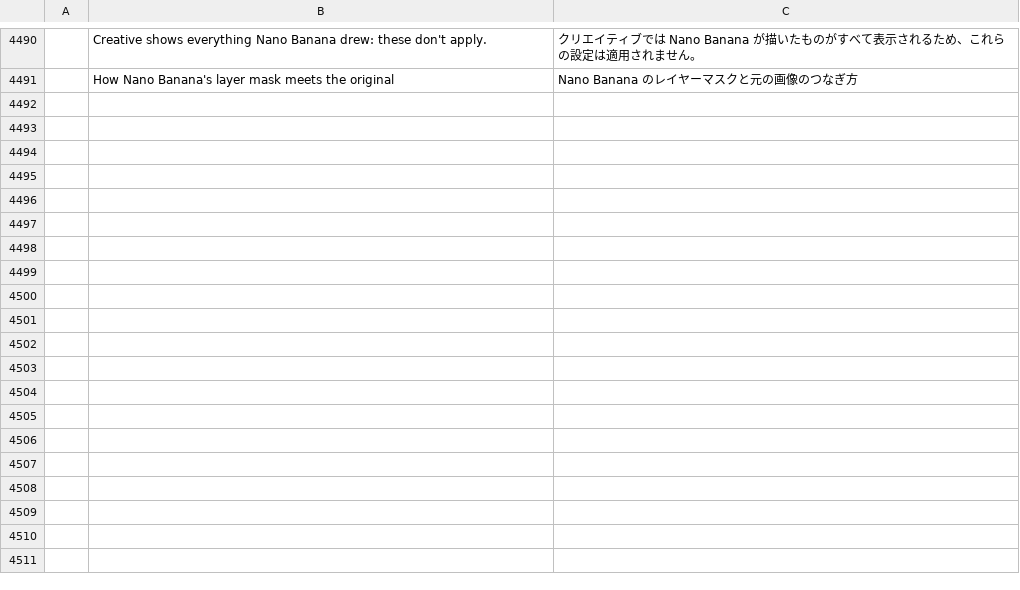
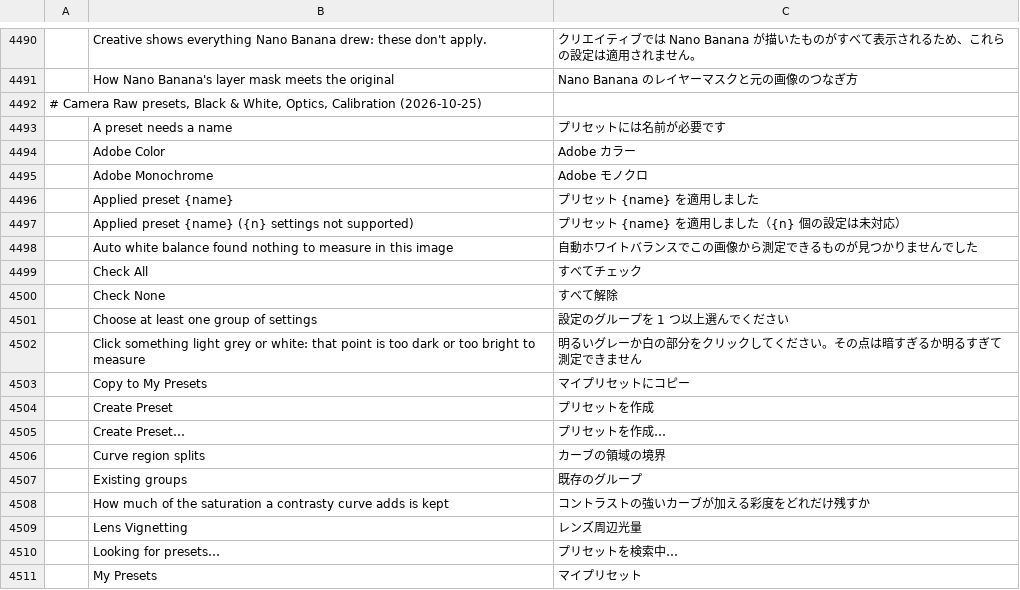
Before and after one commit to wilwal2020/photocraft, a TSV file: crates/ui-egui/src/i18n/ja.tsv, drawn as a sheet; only a part is shown, gaps mark what is left out; the diff covers the shown part only; the diff names each change by its address in the sheet, - before the commit and + after, or states it on an @@ line.

```diff
--- a/crates/ui-egui/src/i18n/ja.tsv
+++ b/crates/ui-egui/src/i18n/ja.tsv
+row 4492: # Camera Raw presets, Black & White, Optics, Calibration (2026-10-25)
+row 4493:  | A preset needs a name | プリセットには名前が必要です
+row 4494:  | Adobe Color | Adobe カラー
+row 4495:  | Adobe Monochrome | Adobe モノクロ
+row 4496:  | Applied preset {name} | プリセット {name} を適用しました
+row 4497:  | Applied preset {name} ({n} settings not supported) | プリセット {name} を適用しました（{n} 個の設定は未対応）
+row 4498:  | Auto white balance found nothing to measure in this image | 自動ホワイトバランスでこの画像から測定できるものが見つかりませんでした
+row 4499:  | Check All | すべてチェック
+row 4500:  | Check None | すべて解除
+row 4501:  | Choose at least one group of settings | 設定のグループを 1 つ以上選んでください
+row 4502:  | Click something light grey or white: that point is too dark or too bright to measure | 明るいグレーか白の部分をクリックしてください。その点は暗すぎるか明るすぎて測定できません
+row 4503:  | Copy to My Presets | マイプリセットにコピー
+row 4504:  | Create Preset | プリセットを作成
+row 4505:  | Create Preset… | プリセットを作成…
+row 4506:  | Curve region splits | カーブの領域の境界
+row 4507:  | Existing groups | 既存のグループ
+row 4508:  | How much of the saturation a contrasty curve adds is kept | コントラストの強いカーブが加える彩度をどれだけ残すか
+row 4509:  | Lens Vignetting | レンズ周辺光量
+row 4510:  | Looking for presets… | プリセットを検索中…
+row 4511:  | My Presets | マイプリセット
```
Also changed, not shown: 33 added rows elsewhere in this file, crates/ui-egui/src/i18n/el.tsv, crates/ui-egui/src/i18n/fr.tsv, 40 other files.
